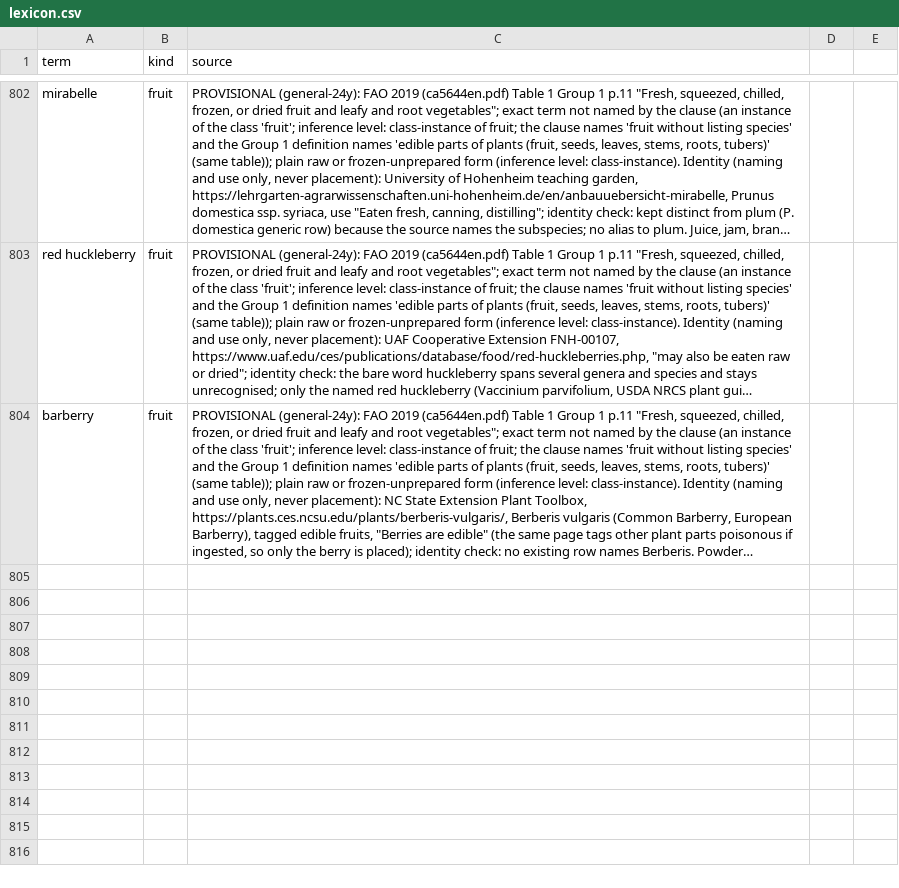
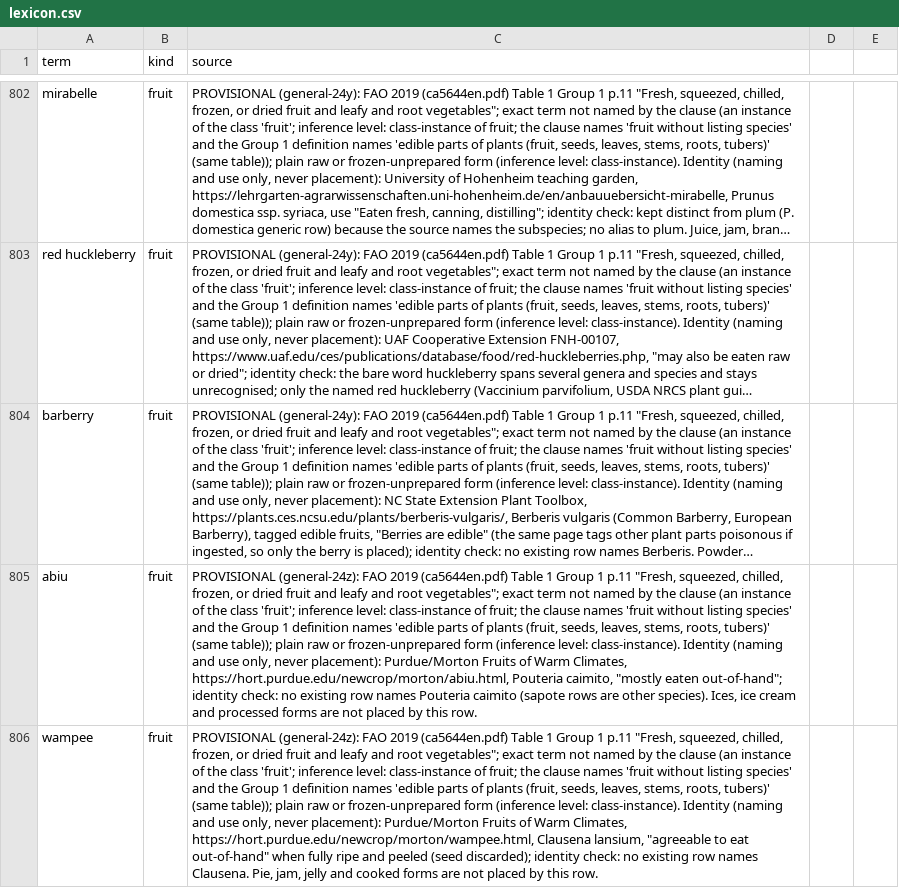
Before and after one commit to saurabh2894/FoodScanner, a CSV file: src/foodscan/resources/lexicon.csv, drawn as a sheet; only a part is shown, gaps mark what is left out; long unchanged cells end in …; the diff covers the shown part only; the diff names each change by its address in the sheet, - before the commit and + after, or states it on an @@ line.

Commit message:
general-24z: abiu, wampee, grumichama, wood apple heads; reverse stale wood apple expected gaps

```diff
--- a/src/foodscan/resources/lexicon.csv
+++ b/src/foodscan/resources/lexicon.csv
+row 805: abiu | fruit | PROVISIONAL (general-24z): FAO 2019 (ca5644en.pdf) Table 1 Group 1 p.11 "Fresh, squeezed, chilled, frozen, or dried fruit and leafy and root vegetables"; exact term not named by the clause (an instance of the class 'fruit'; inference level: class-instance of fruit; the clause names 'fruit without listing species' and the Group 1 definition names 'edible parts of plants (fruit, seeds, leaves, stems, roots, tubers)' (same table)); plain raw or frozen-unprepared form (inference level: class-instance). Identity (naming and use only, never placement): Purdue/Morton Fruits of Warm Climates, https://hort.purdue.edu/newcrop/morton/abiu.html, Pouteria caimito, "mostly eaten out-of-hand"; identity check: no existing row names Pouteria caimito (sapote rows are other species). Ices, ice cream and processed forms are not placed by this row.
+row 806: wampee | fruit | PROVISIONAL (general-24z): FAO 2019 (ca5644en.pdf) Table 1 Group 1 p.11 "Fresh, squeezed, chilled, frozen, or dried fruit and leafy and root vegetables"; exact term not named by the clause (an instance of the class 'fruit'; inference level: class-instance of fruit; the clause names 'fruit without listing species' and the Group 1 definition names 'edible parts of plants (fruit, seeds, leaves, stems, roots, tubers)' (same table)); plain raw or frozen-unprepared form (inference level: class-instance). Identity (naming and use only, never placement): Purdue/Morton Fruits of Warm Climates, https://hort.purdue.edu/newcrop/morton/wampee.html, Clausena lansium, "agreeable to eat out-of-hand" when fully ripe and peeled (seed discarded); identity check: no existing row names Clausena. Pie, jam, jelly and cooked forms are not placed by this row.
```
Also changed, not shown: 2 added rows elsewhere in this file, 5 other files.
